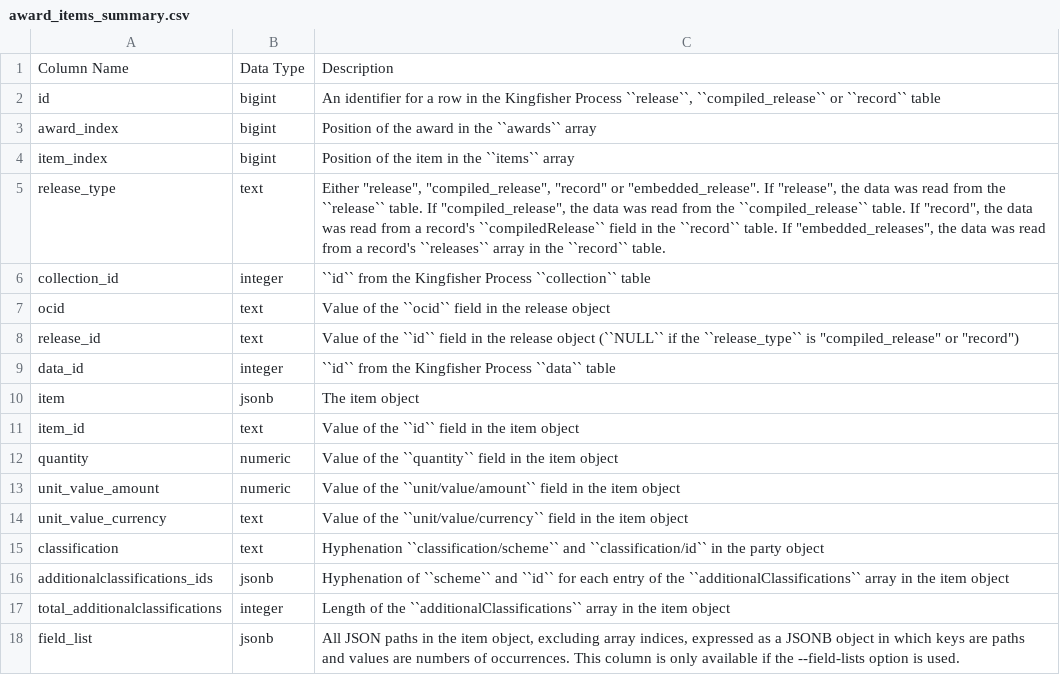
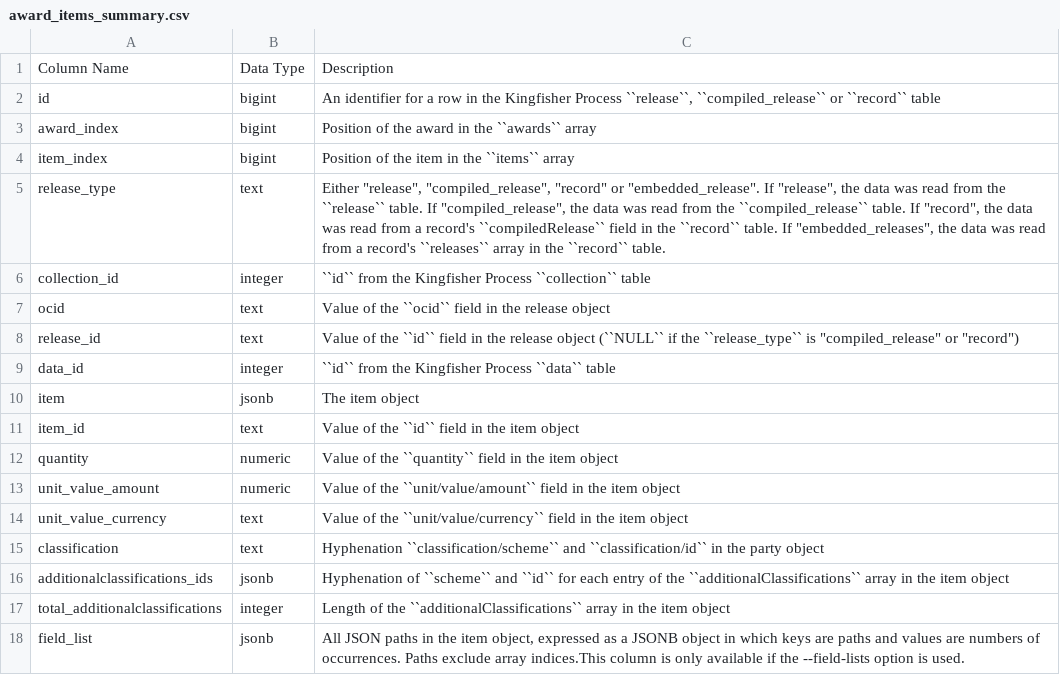
Before and after one commit to open-contracting/kingfisher-summarize, a CSV file: docs/definitions/award_items_summary.csv, drawn as a sheet.

```diff
--- a/docs/definitions/award_items_summary.csv
+++ b/docs/definitions/award_items_summary.csv
@@ -17,2 +17,2 @@ additionalclassifications_ids,jsonb,Hyphenation of ``scheme`` and ``id`` for eac
 total_additionalclassifications,integer,Length of the ``additionalClassifications`` array in the item object
-field_list,jsonb,"All JSON paths in the item object, excluding array indices, expressed as a JSONB object in which keys are paths and values are numbers of occurrences. This column is only available if the --field-lists option is used."
+field_list,jsonb,"All JSON paths in the item object, expressed as a JSONB object in which keys are paths and values are numbers of occurrences. Paths exclude array indices.This column is only available if the --field-lists option is used."
```
Also changed, not shown: docs/definitions/award_documents_summary.csv, docs/definitions/award_suppliers_summary.csv, 22 other files.
